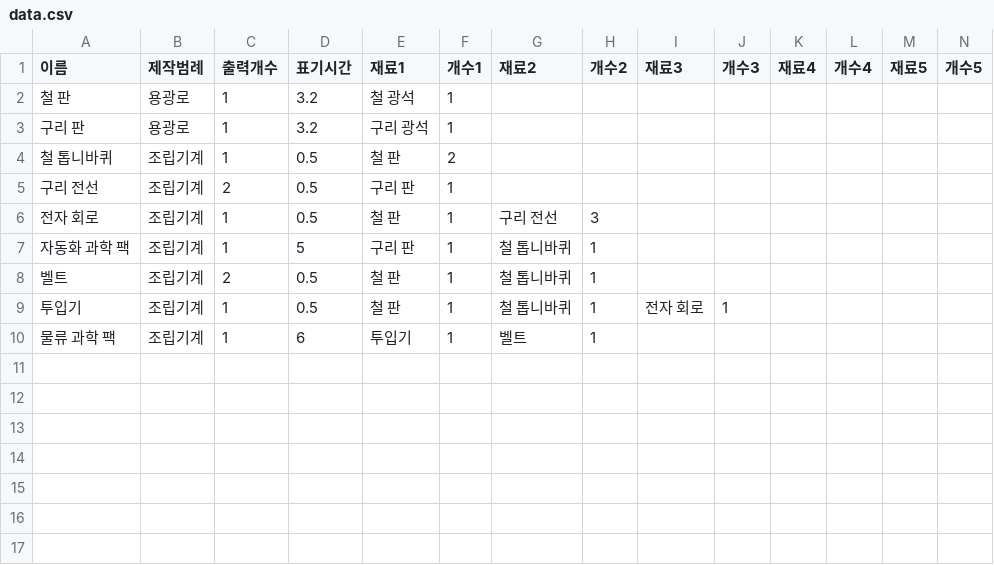
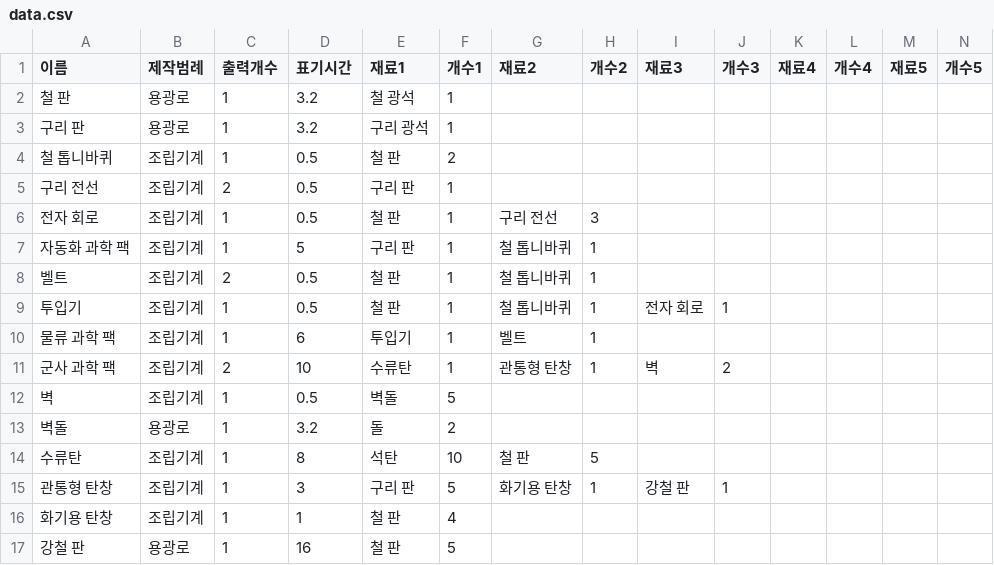
Before and after one commit to LuPi13/FactorioCalculator, a CSV file: data.csv, drawn as a sheet; only a part is shown; rows hold the shown columns only; the diff names each change by its address in the sheet, - before the commit and + after, or states it on an @@ line.

```diff
--- a/data.csv
+++ b/data.csv
+row 11: 군사 과학 팩 | 조립기계 | 2 | 10 | 수류탄 | 1 | 관통형 탄창 | 1 | 벽 | 2
+row 12: 벽 | 조립기계 | 1 | 0.5 | 벽돌 | 5
+row 13: 벽돌 | 용광로 | 1 | 3.2 | 돌 | 2
+row 14: 수류탄 | 조립기계 | 1 | 8 | 석탄 | 10 | 철 판 | 5
+row 15: 관통형 탄창 | 조립기계 | 1 | 3 | 구리 판 | 5 | 화기용 탄창 | 1 | 강철 판 | 1
+row 16: 화기용 탄창 | 조립기계 | 1 | 1 | 철 판 | 4
+row 17: 강철 판 | 용광로 | 1 | 16 | 철 판 | 5
```
Also changed, not shown: 1 other file.
